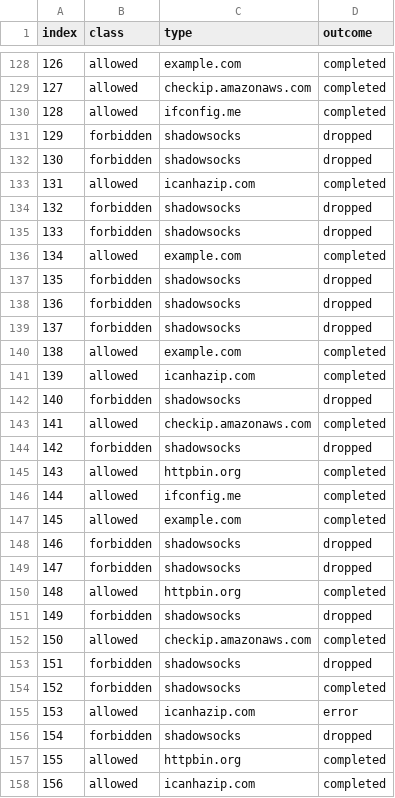
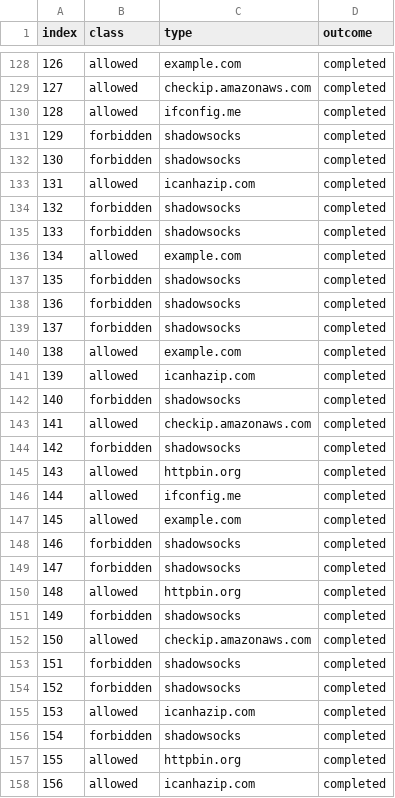
Before and after one commit to SPIN-UMass/censorlab, a CSV file: experiments/10_nfq_end_to_end/results/04_shadowsocks/censorlang/live_eval_results.csv, drawn as a sheet; only a part is shown, gaps mark what is left out; the diff covers the shown part only.

```diff
--- a/experiments/10_nfq_end_to_end/results/04_shadowsocks/censorlang/live_eval_results.csv
+++ b/experiments/10_nfq_end_to_end/results/04_shadowsocks/censorlang/live_eval_results.csv
@@ -130,16 +130,16 @@ index,class,type,outcome
 128,allowed,ifconfig.me,completed
-129,forbidden,shadowsocks,dropped
-130,forbidden,shadowsocks,dropped
+129,forbidden,shadowsocks,completed
+130,forbidden,shadowsocks,completed
 131,allowed,icanhazip.com,completed
-132,forbidden,shadowsocks,dropped
-133,forbidden,shadowsocks,dropped
+132,forbidden,shadowsocks,completed
+133,forbidden,shadowsocks,completed
 134,allowed,example.com,completed
-135,forbidden,shadowsocks,dropped
-136,forbidden,shadowsocks,dropped
-137,forbidden,shadowsocks,dropped
+135,forbidden,shadowsocks,completed
+136,forbidden,shadowsocks,completed
+137,forbidden,shadowsocks,completed
 138,allowed,example.com,completed
 139,allowed,icanhazip.com,completed
-140,forbidden,shadowsocks,dropped
+140,forbidden,shadowsocks,completed
 141,allowed,checkip.amazonaws.com,completed
-142,forbidden,shadowsocks,dropped
+142,forbidden,shadowsocks,completed
 143,allowed,httpbin.org,completed
@@ -147,11 +147,11 @@ index,class,type,outcome
 145,allowed,example.com,completed
-146,forbidden,shadowsocks,dropped
-147,forbidden,shadowsocks,dropped
+146,forbidden,shadowsocks,completed
+147,forbidden,shadowsocks,completed
 148,allowed,httpbin.org,completed
-149,forbidden,shadowsocks,dropped
+149,forbidden,shadowsocks,completed
 150,allowed,checkip.amazonaws.com,completed
-151,forbidden,shadowsocks,dropped
+151,forbidden,shadowsocks,completed
 152,forbidden,shadowsocks,completed
-153,allowed,icanhazip.com,error
-154,forbidden,shadowsocks,dropped
+153,allowed,icanhazip.com,completed
+154,forbidden,shadowsocks,completed
 155,allowed,httpbin.org,completed
```
Also changed, not shown: 85 edited cells elsewhere in this file, experiments/08_real_traffic/results/05_ml_classification/bg90k/table4.csv, experiments/08_real_traffic/results/real_traffic.csv, 45 other files.
